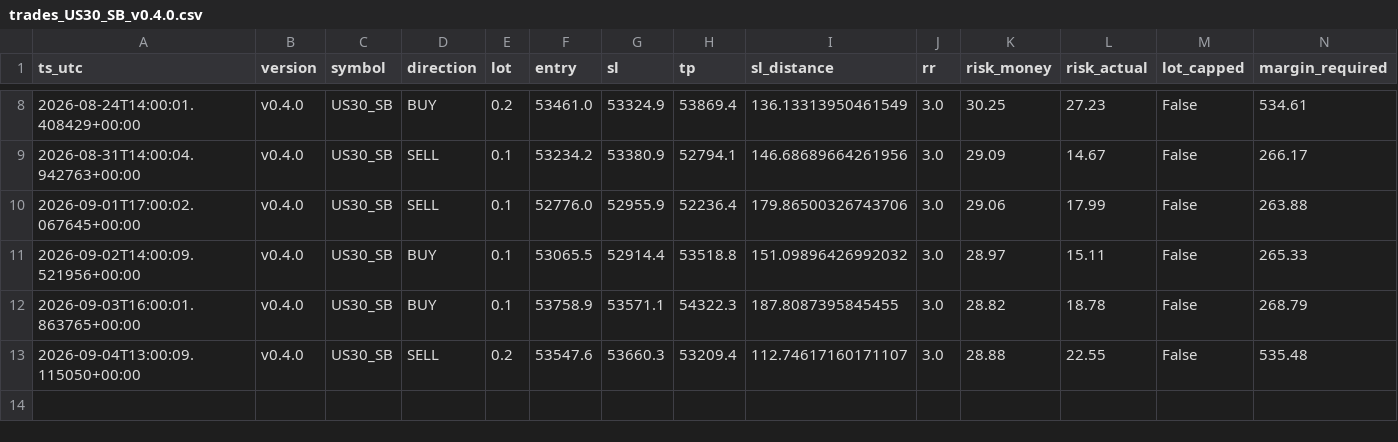
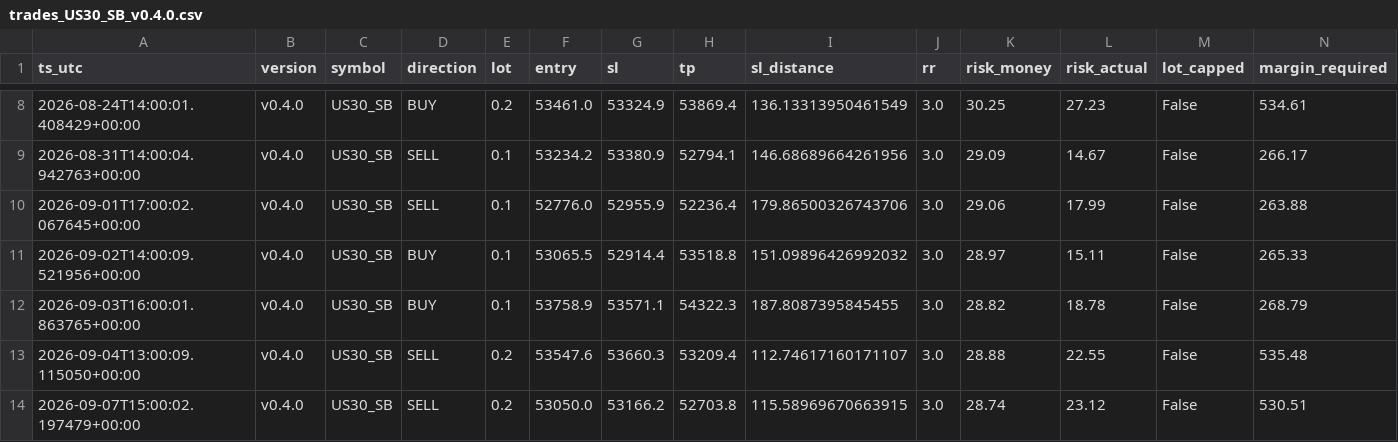
Before and after one commit to jorgenofuentes/tb-logs, a CSV file: trades_US30_SB_v0.4.0.csv, drawn as a sheet; only a part is shown, gaps mark what is left out; rows hold the shown columns only; the diff names each change by its address in the sheet, - before the commit and + after, or states it on an @@ line.

```diff
--- a/trades_US30_SB_v0.4.0.csv
+++ b/trades_US30_SB_v0.4.0.csv
+row 14: 2026-09-07T15:00:02.197479+00:00 | v0.4.0 | US30_SB | SELL | 0.2 | 53050.0 | 53166.2 | 52703.8 | 115.58969670663915 | 3.0 | 28.74 | 23.12 | False | 530.51
```
Also changed, not shown: signals_US30_SB_v0.4.0.csv, 4 other files.
